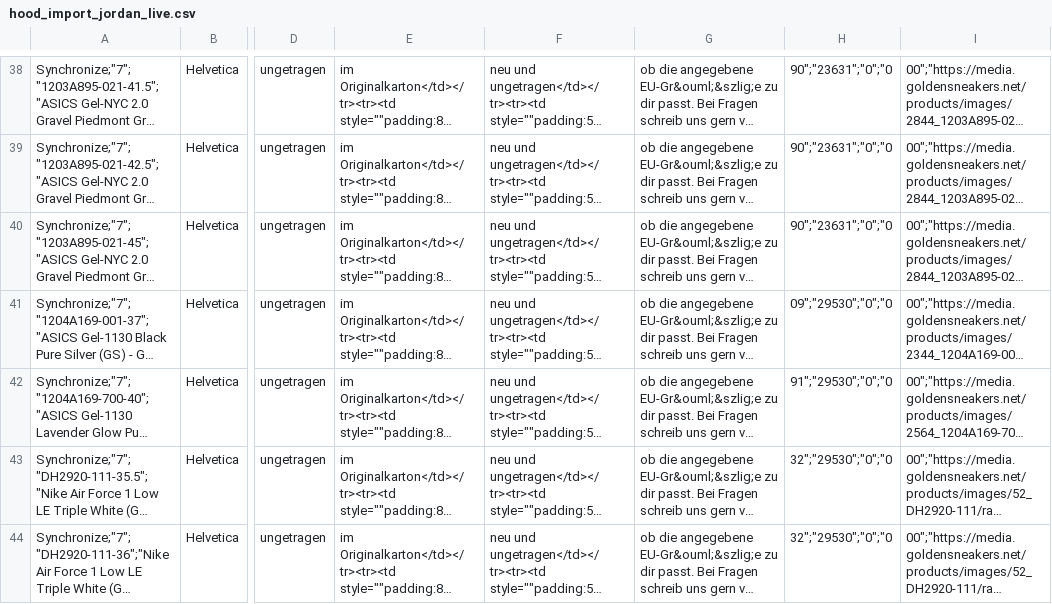
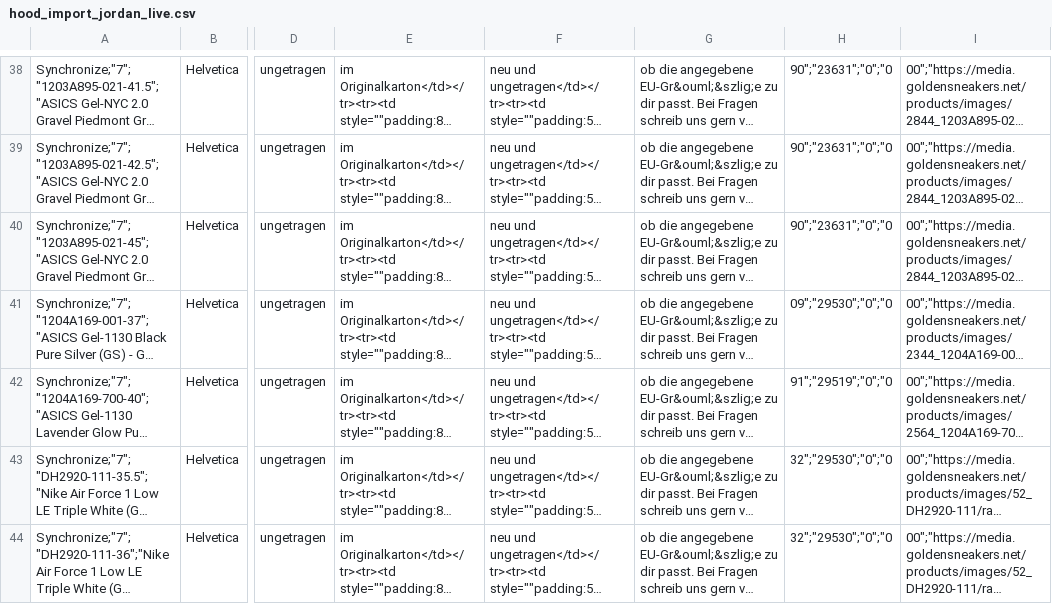
Before and after one commit to variowerkshop/hood-feed, a CSV file: hood_import_jordan_live.csv, drawn as a sheet; only a part is shown, gaps mark what is left out; long unchanged cells end in …; the diff names each change by its address in the sheet, - before the commit and + after, or states it on an @@ line.

Commit message:
Hood-Datei aktualisiert

```diff
--- a/hood_import_jordan_live.csv
+++ b/hood_import_jordan_live.csv
-H42: 91";"29530";"0";"0
+H42: 91";"29519";"0";"0
```
Also changed, not shown: 3 other files.
